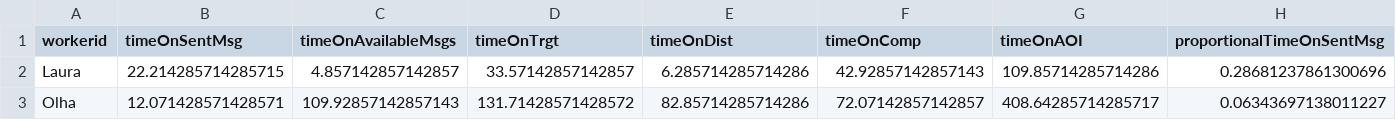
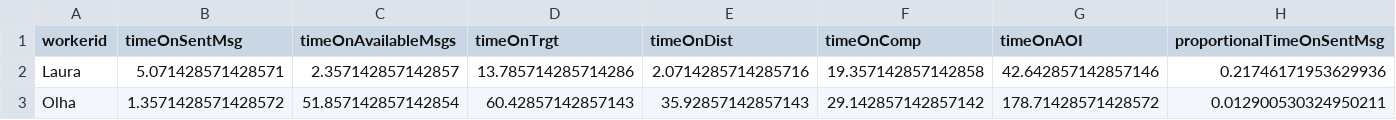
Before and after one commit to GAtemROU/Thesis-Project, a CSV file: analysis/data/final_df.csv, drawn as a sheet; only a part is shown; the diff covers the shown part only; the diff names each change by its address in the sheet, - before the commit and + after, or states it on an @@ line.

```diff
--- a/analysis/data/final_df.csv
+++ b/analysis/data/final_df.csv
-B2 (timeOnSentMsg): 22.214285714285715
+B2 (timeOnSentMsg): 5.071428571428571
-C2 (timeOnAvailableMsgs): 4.857142857142857
+C2 (timeOnAvailableMsgs): 2.357142857142857
-D2 (timeOnTrgt): 33.57142857142857
+D2 (timeOnTrgt): 13.785714285714286
-E2 (timeOnDist): 6.285714285714286
+E2 (timeOnDist): 2.0714285714285716
-F2 (timeOnComp): 42.92857142857143
+F2 (timeOnComp): 19.357142857142858
-G2 (timeOnAOI): 109.85714285714286
+G2 (timeOnAOI): 42.642857142857146
-H2 (proportionalTimeOnSentMsg): 0.28681237861300696
+H2 (proportionalTimeOnSentMsg): 0.21746171953629936
-B3 (timeOnSentMsg): 12.071428571428571
+B3 (timeOnSentMsg): 1.3571428571428572
-C3 (timeOnAvailableMsgs): 109.92857142857143
+C3 (timeOnAvailableMsgs): 51.857142857142854
-D3 (timeOnTrgt): 131.71428571428572
+D3 (timeOnTrgt): 60.42857142857143
-E3 (timeOnDist): 82.85714285714286
+E3 (timeOnDist): 35.92857142857143
-F3 (timeOnComp): 72.07142857142857
+F3 (timeOnComp): 29.142857142857142
-G3 (timeOnAOI): 408.64285714285717
+G3 (timeOnAOI): 178.71428571428572
-H3 (proportionalTimeOnSentMsg): 0.06343697138011227
+H3 (proportionalTimeOnSentMsg): 0.012900530324950211
```
Also changed, not shown: 63 edited cells elsewhere in this file, 5 other files.
